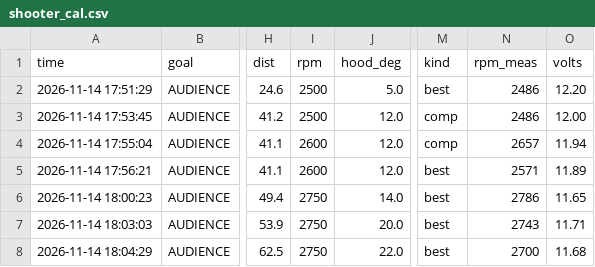
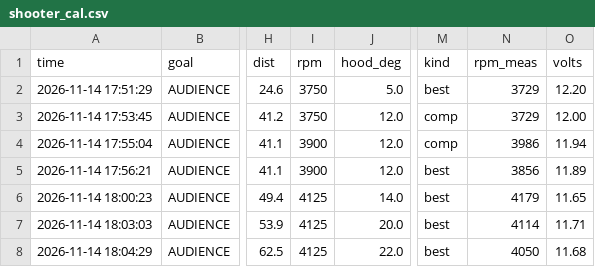
Before and after one commit to gearsincorg/FtcRobotController, a CSV file: tools/shooter_cal.csv, drawn as a sheet; only a part is shown, gaps mark what is left out; the diff names each change by its address in the sheet, - before the commit and + after, or states it on an @@ line.

```diff
--- a/tools/shooter_cal.csv
+++ b/tools/shooter_cal.csv
-I2:I3 (rpm): 2500
+I2:I3 (rpm): 3750
-N2:N3 (rpm_meas): 2486
+N2:N3 (rpm_meas): 3729
-I4:I5 (rpm): 2600
+I4:I5 (rpm): 3900
-N4 (rpm_meas): 2657
+N4 (rpm_meas): 3986
-N5 (rpm_meas): 2571
+N5 (rpm_meas): 3856
-I6:I8 (rpm): 2750
+I6:I8 (rpm): 4125
-N6 (rpm_meas): 2786
+N6 (rpm_meas): 4179
-N7 (rpm_meas): 2743
+N7 (rpm_meas): 4114
-N8 (rpm_meas): 2700
+N8 (rpm_meas): 4050
```
Also changed, not shown: 6 other files.
